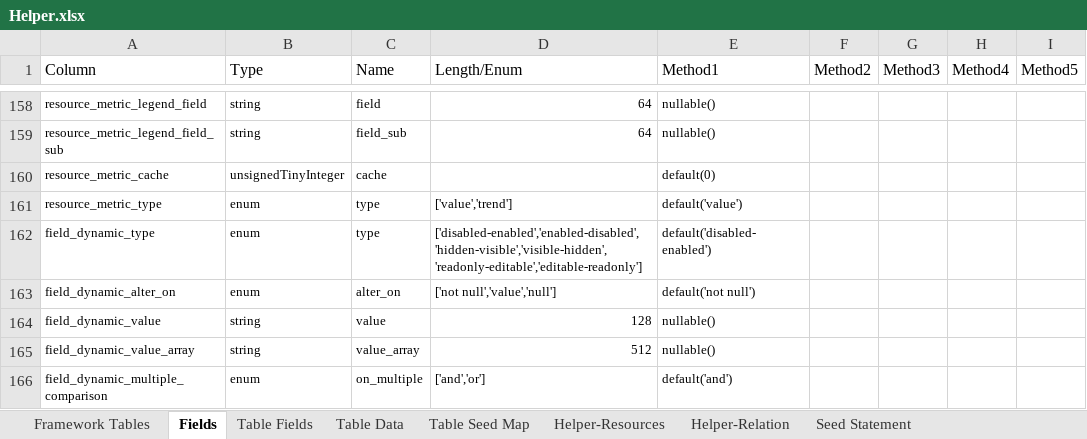
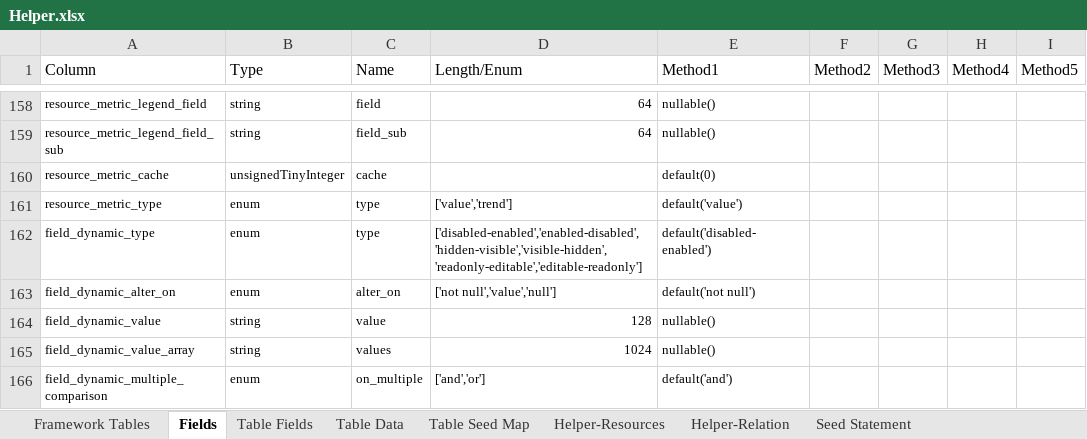
Before and after one commit to MilestoneInnovativeTechnologies/Appframe, an Excel workbook: Helper.xlsx, sheet Fields, drawn as a sheet; only a part is shown, gaps mark what is left out; values as stored, in another font and other column widths than the file's, no borders; conditional formats and table styles not drawn; the diff names each change by its address in the sheet, - before the commit and + after, or states it on an @@ line.

Commit message:
field dynamic table modified

```diff
--- a/Helper.xlsx (sheet Fields)
+++ b/Helper.xlsx (sheet Fields)
-C165 (Name): value_array
+C165 (Name): values
-D165 (Length/Enum): 512
+D165 (Length/Enum): 1024
```
Also changed, not shown: sheet Table Fields, hidden cells, 1 other file.
